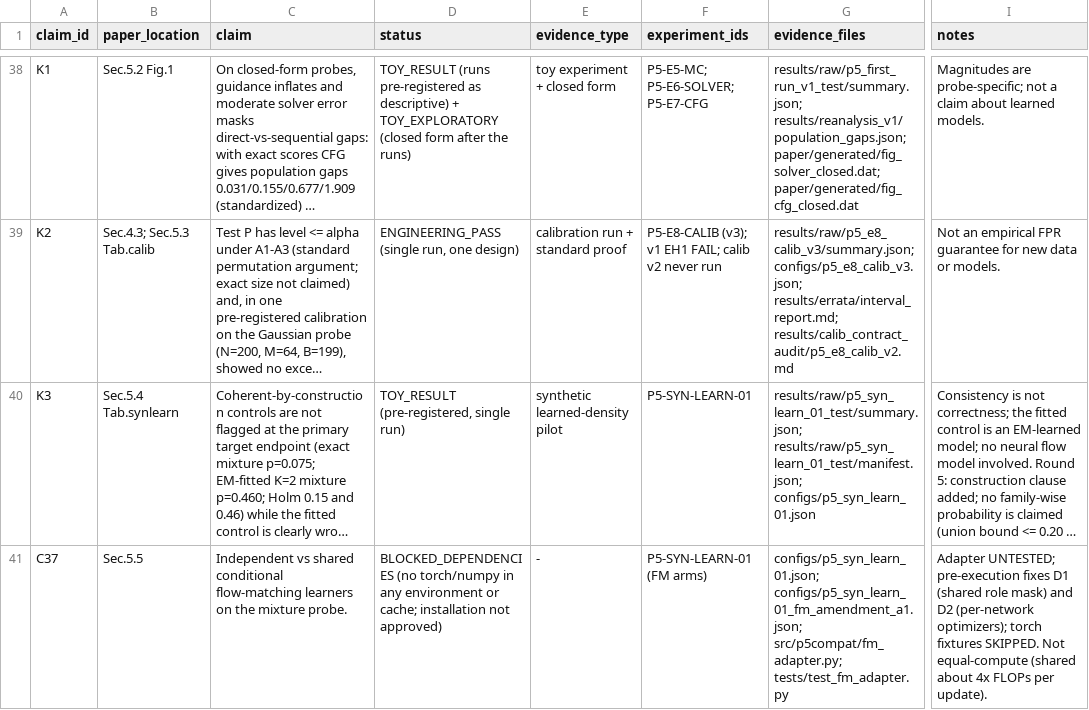
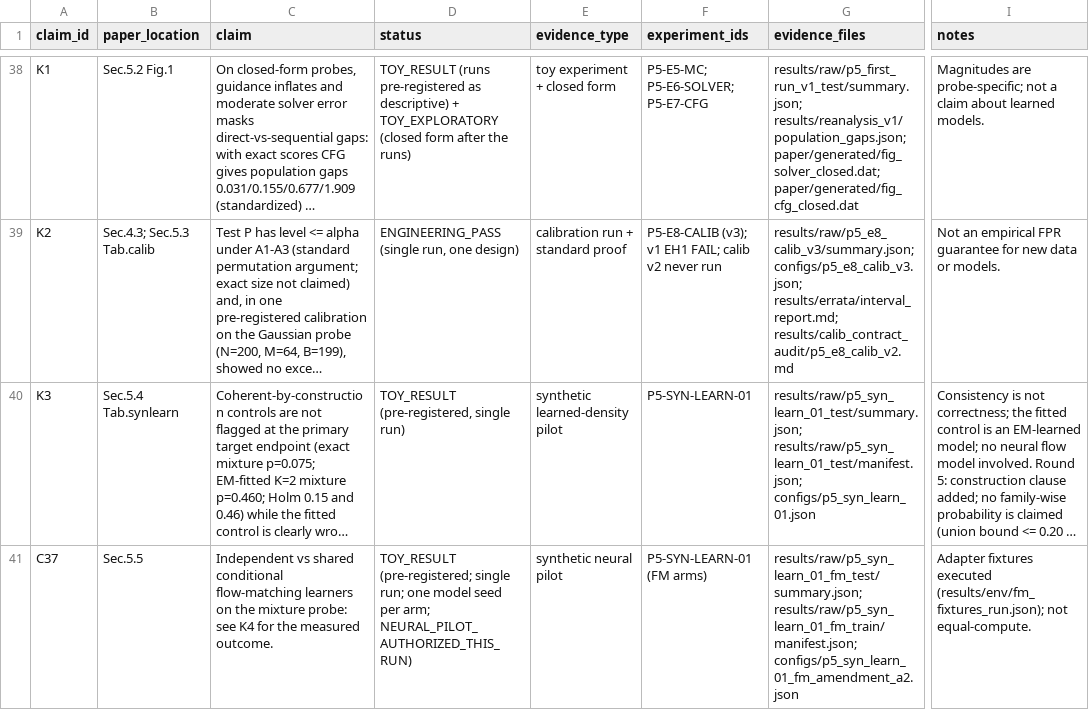
Before and after one commit to donggil113/Subset-Compatibility-in-Multimodal-Generation, a CSV file: paper/claims.csv, drawn as a sheet; only a part is shown, gaps mark what is left out; long unchanged cells end in …; the diff covers the shown part only; the diff names each change by its address in the sheet, - before the commit and + after, or states it on an @@ line.

```diff
--- a/paper/claims.csv
+++ b/paper/claims.csv
-C41 (claim): …the mixture probe.
+C41 (claim): …the mixture probe: see K4 for the measured outcome.
-D41 (status): BLOCKED_DEPENDENCIES (no torch/numpy in any environment or cache; installation not approved)
+D41 (status): TOY_RESULT (pre-registered; single run; one model seed per arm; NEURAL_PILOT_AUTHORIZED_THIS_RUN)
-E41 (evidence_type): -
+E41 (evidence_type): synthetic neural pilot
-G41 (evidence_files): configs/p5_syn_learn_01.json; configs/p5_syn_learn_01_fm_amendment_a1.json; src/p5compat/fm_adapter.py; tests/test_fm_adapter.py
+G41 (evidence_files): results/raw/p5_syn_learn_01_fm_test/summary.json; results/raw/p5_syn_learn_01_fm_train/manifest.json; configs/p5_syn_learn_01_fm_amendment_a2.json
-I41 (notes): Adapter UNTESTED; pre-execution fixes D1 (shared role mask) and D2 (per-network optimizers); torch fixtures SKIPPED. Not equal-compute (shared about 4x FLOPs per update).
+I41 (notes): Adapter fixtures executed (results/env/fm_fixtures_run.json); not equal-compute.
```
Also changed, not shown: 2 added rows and 1 edited cell elsewhere in this file, results/compute_ledger.csv, 22 other files.
